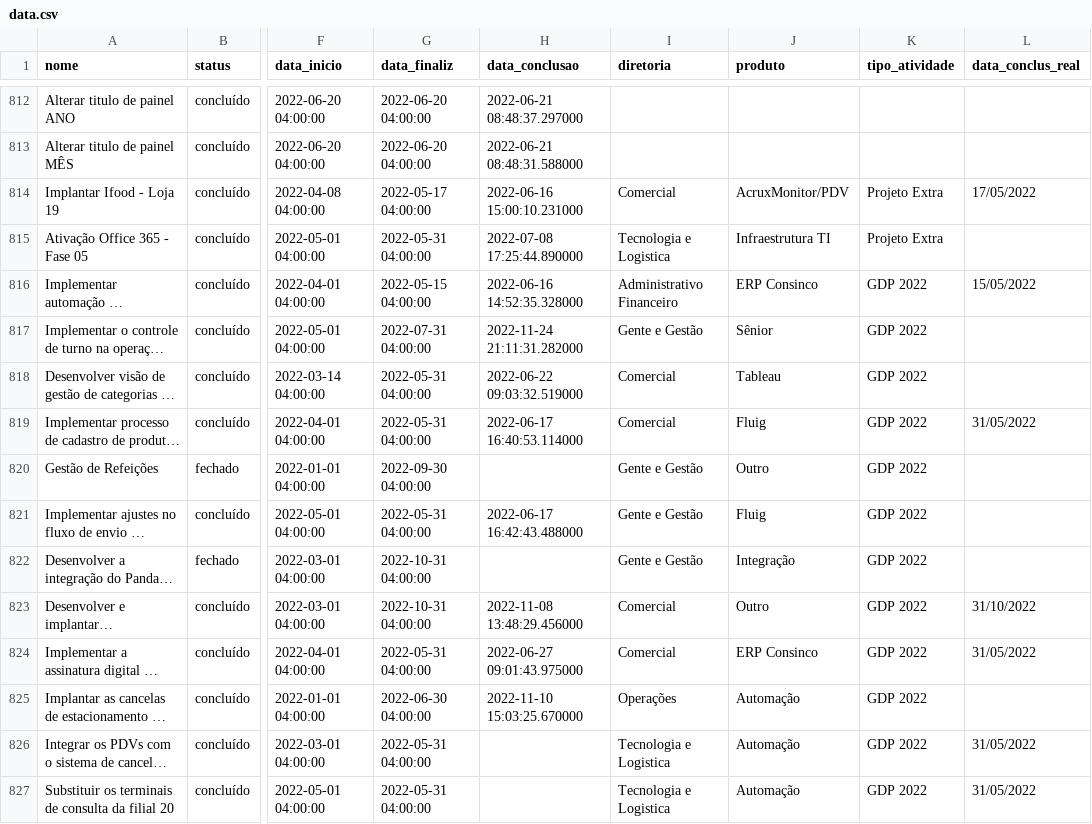
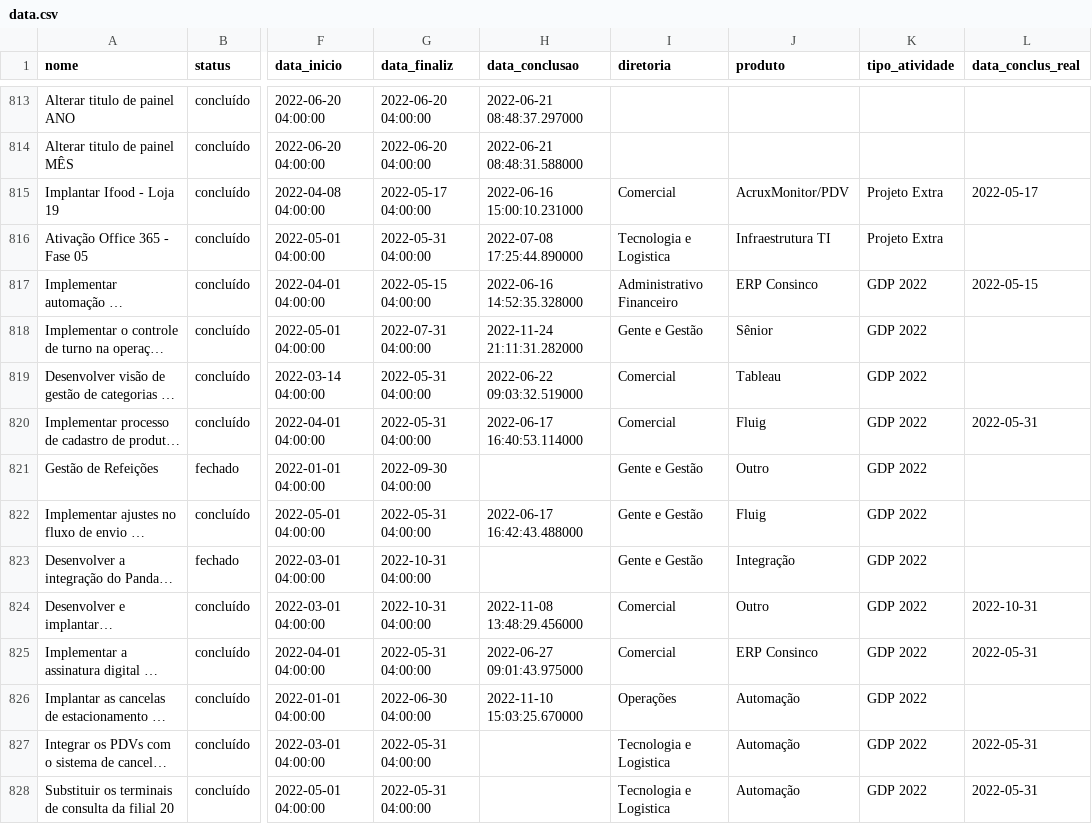
Before and after one commit to marcusstinghel/clickup_integration, a CSV file: csv/data.csv, drawn as a sheet; only a part is shown, gaps mark what is left out; long unchanged cells end in …; addresses are those after the commit; the diff covers the shown part only; the diff names each change by its address in the sheet, - before the commit and + after, or states it on an @@ line.

Commit message:
Debugg and Added 1.8 - debugged data_frame_model, added subtasks param in config.json

```diff
--- a/csv/data.csv
+++ b/csv/data.csv
-L815 (data_conclus_real): 17/05/2022
+L815 (data_conclus_real): 2022-05-17
-L817 (data_conclus_real): 15/05/2022
+L817 (data_conclus_real): 2022-05-15
-L820 (data_conclus_real): 31/05/2022
+L820 (data_conclus_real): 2022-05-31
-L824 (data_conclus_real): 31/10/2022
+L824 (data_conclus_real): 2022-10-31
-L825 (data_conclus_real): 31/05/2022
+L825 (data_conclus_real): 2022-05-31
-L827:L828 (data_conclus_real): 31/05/2022
+L827:L828 (data_conclus_real): 2022-05-31
```
Also changed, not shown: 1 added row and 181 edited cells elsewhere in this file, 6 other files.
